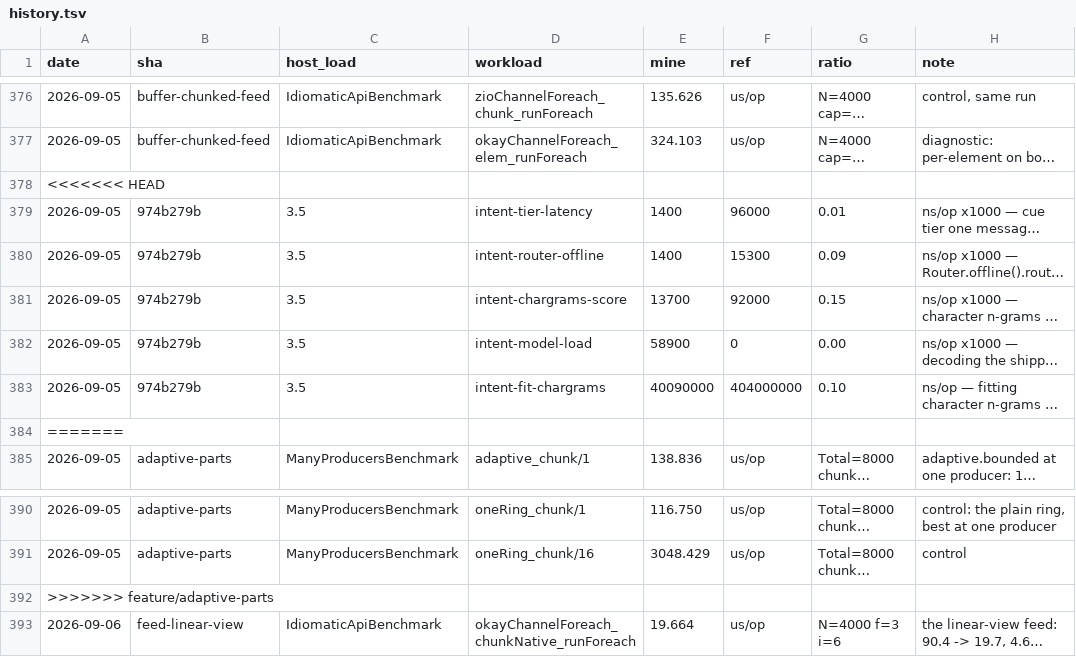
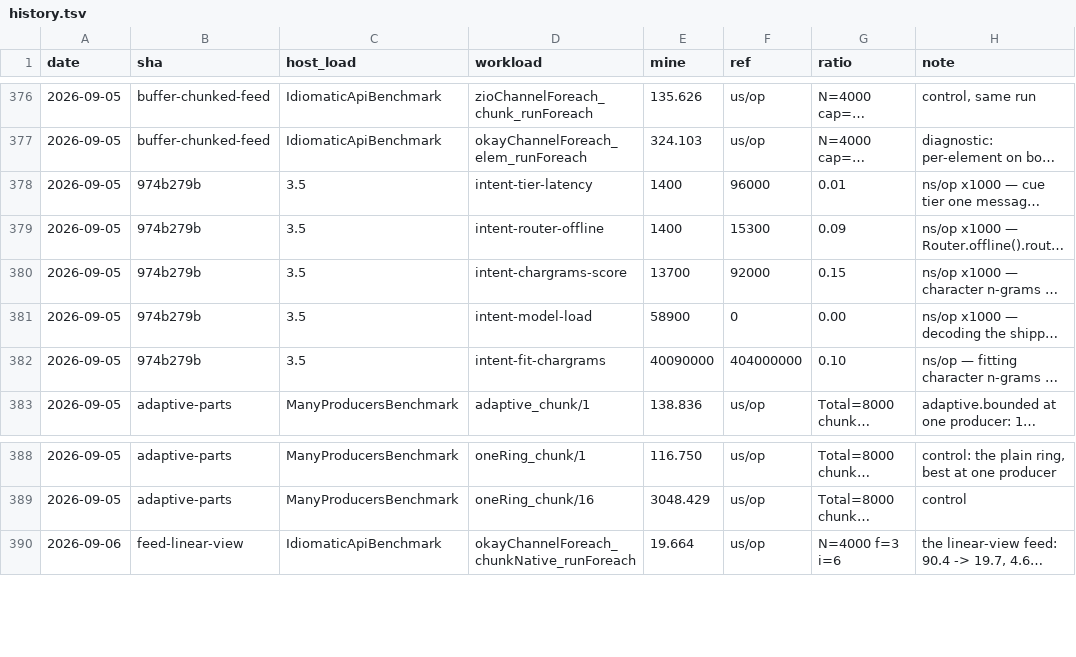
Before and after one commit to sergey-scherbina/okay, a TSV file: src/jmh/history.tsv, drawn as a sheet; only a part is shown, gaps mark what is left out; long unchanged cells end in …; the diff names each change by its address in the sheet, - before the commit and + after, or states it on an @@ line.

```diff
--- a/src/jmh/history.tsv
+++ b/src/jmh/history.tsv
-row 378: <<<<<<< HEAD
-row 384: =======
-row 392: >>>>>>> feature/adaptive-parts
```
